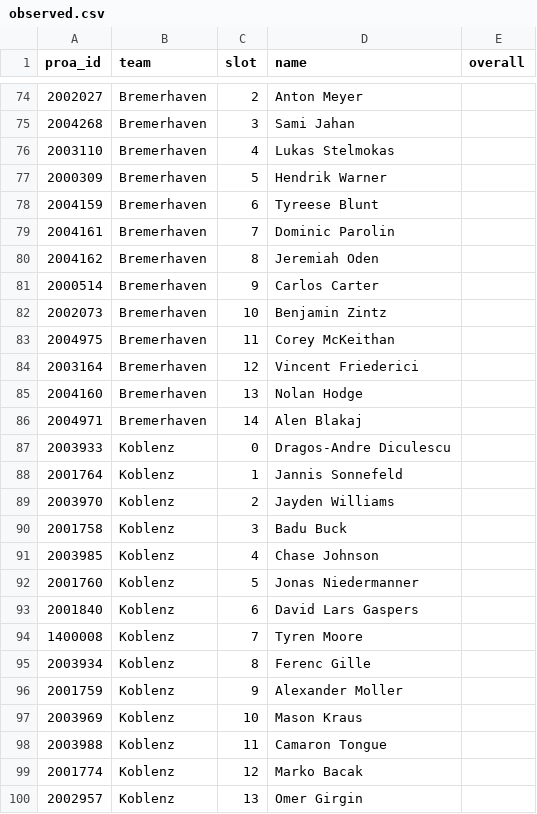
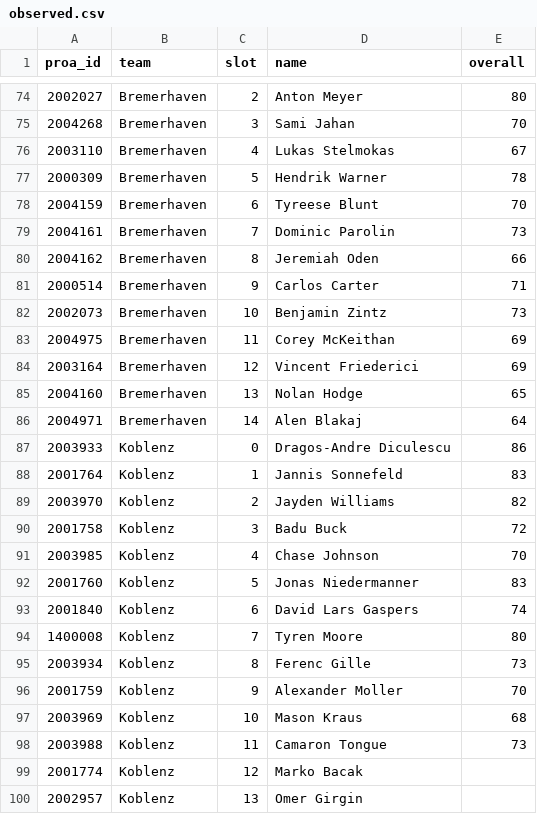
Before and after one commit to lifestepvan2/PROA2K5, a CSV file: data/calibration/observed.csv, drawn as a sheet; only a part is shown, gaps mark what is left out; the diff covers the shown part only.

```diff
--- a/data/calibration/observed.csv
+++ b/data/calibration/observed.csv
@@ -74,26 +74,26 @@ proa_id,team,slot,name,overall
-2002027,Bremerhaven,2,Anton Meyer,
-2004268,Bremerhaven,3,Sami Jahan,
-2003110,Bremerhaven,4,Lukas Stelmokas,
-2000309,Bremerhaven,5,Hendrik Warner,
-2004159,Bremerhaven,6,Tyreese Blunt,
-2004161,Bremerhaven,7,Dominic Parolin,
-2004162,Bremerhaven,8,Jeremiah Oden,
-2000514,Bremerhaven,9,Carlos Carter,
-2002073,Bremerhaven,10,Benjamin Zintz,
-2004975,Bremerhaven,11,Corey McKeithan,
-2003164,Bremerhaven,12,Vincent Friederici,
-2004160,Bremerhaven,13,Nolan Hodge,
-2004971,Bremerhaven,14,Alen Blakaj,
-2003933,Koblenz,0,Dragos-Andre Diculescu,
-2001764,Koblenz,1,Jannis Sonnefeld,
-2003970,Koblenz,2,Jayden Williams,
-2001758,Koblenz,3,Badu Buck,
-2003985,Koblenz,4,Chase Johnson,
-2001760,Koblenz,5,Jonas Niedermanner,
-2001840,Koblenz,6,David Lars Gaspers,
-1400008,Koblenz,7,Tyren Moore,
-2003934,Koblenz,8,Ferenc Gille,
-2001759,Koblenz,9,Alexander Moller,
-2003969,Koblenz,10,Mason Kraus,
-2003988,Koblenz,11,Camaron Tongue,
+2002027,Bremerhaven,2,Anton Meyer,80
+2004268,Bremerhaven,3,Sami Jahan,70
+2003110,Bremerhaven,4,Lukas Stelmokas,67
+2000309,Bremerhaven,5,Hendrik Warner,78
+2004159,Bremerhaven,6,Tyreese Blunt,70
+2004161,Bremerhaven,7,Dominic Parolin,73
+2004162,Bremerhaven,8,Jeremiah Oden,66
+2000514,Bremerhaven,9,Carlos Carter,71
+2002073,Bremerhaven,10,Benjamin Zintz,73
+2004975,Bremerhaven,11,Corey McKeithan,69
+2003164,Bremerhaven,12,Vincent Friederici,69
+2004160,Bremerhaven,13,Nolan Hodge,65
+2004971,Bremerhaven,14,Alen Blakaj,64
+2003933,Koblenz,0,Dragos-Andre Diculescu,86
+2001764,Koblenz,1,Jannis Sonnefeld,83
+2003970,Koblenz,2,Jayden Williams,82
+2001758,Koblenz,3,Badu Buck,72
+2003985,Koblenz,4,Chase Johnson,70
+2001760,Koblenz,5,Jonas Niedermanner,83
+2001840,Koblenz,6,David Lars Gaspers,74
+1400008,Koblenz,7,Tyren Moore,80
+2003934,Koblenz,8,Ferenc Gille,73
+2001759,Koblenz,9,Alexander Moller,70
+2003969,Koblenz,10,Mason Kraus,68
+2003988,Koblenz,11,Camaron Tongue,73
 2001774,Koblenz,12,Marko Bacak,
```
Also changed, not shown: 76 edited cells elsewhere in this file, data/roster_build/player_map.csv, 5 other files.
